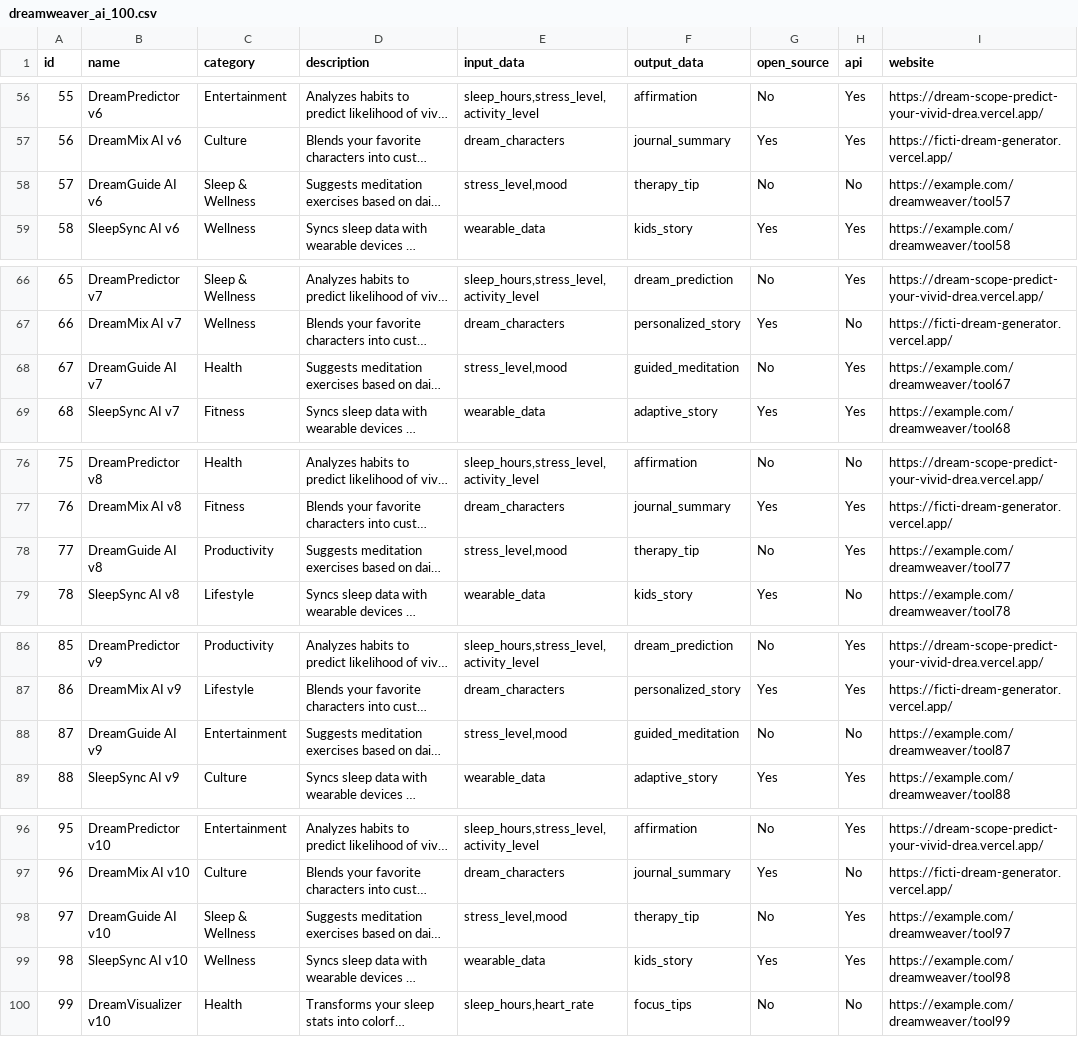
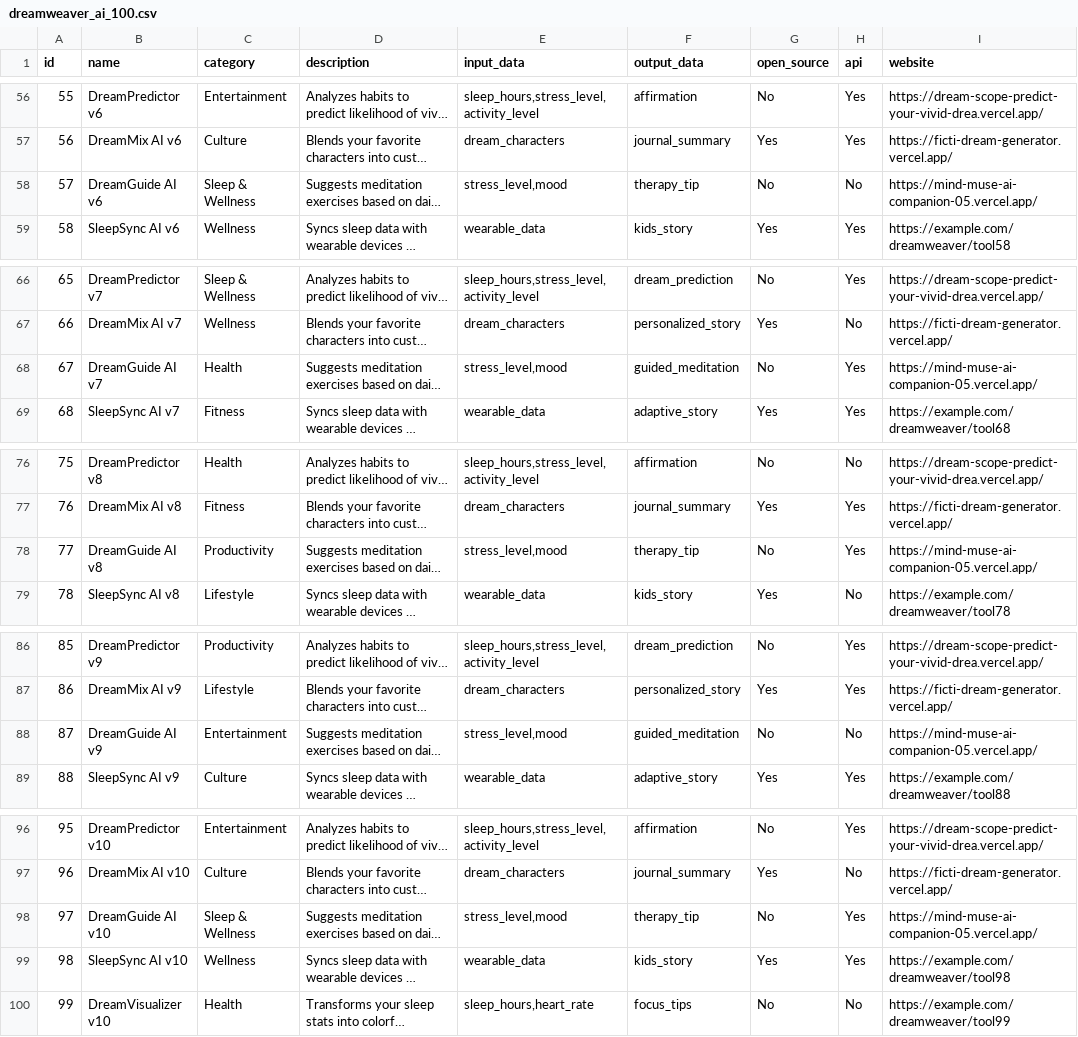
Before and after one commit to divyaYelmakanne/DreamWeaver-AI-Chatbot, a CSV file: dreamweaver_ai_100.csv, drawn as a sheet; only a part is shown, gaps mark what is left out; long unchanged cells end in …; the diff covers the shown part only; the diff names each change by its address in the sheet, - before the commit and + after, or states it on an @@ line.

Commit message:
Update dreamweaver_ai_100.csv

```diff
--- a/dreamweaver_ai_100.csv
+++ b/dreamweaver_ai_100.csv
-I58 (website): https://example.com/dreamweaver/tool57
+I58 (website): https://mind-muse-ai-companion-05.vercel.app/
-I68 (website): https://example.com/dreamweaver/tool67
+I68 (website): https://mind-muse-ai-companion-05.vercel.app/
-I78 (website): https://example.com/dreamweaver/tool77
+I78 (website): https://mind-muse-ai-companion-05.vercel.app/
-I88 (website): https://example.com/dreamweaver/tool87
+I88 (website): https://mind-muse-ai-companion-05.vercel.app/
-I98 (website): https://example.com/dreamweaver/tool97
+I98 (website): https://mind-muse-ai-companion-05.vercel.app/
```
Also changed, not shown: 5 edited cells elsewhere in this file.
